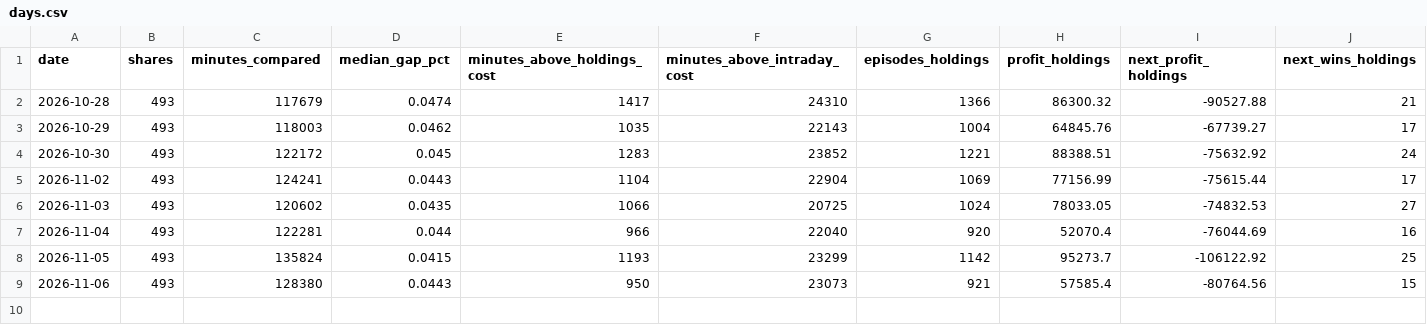
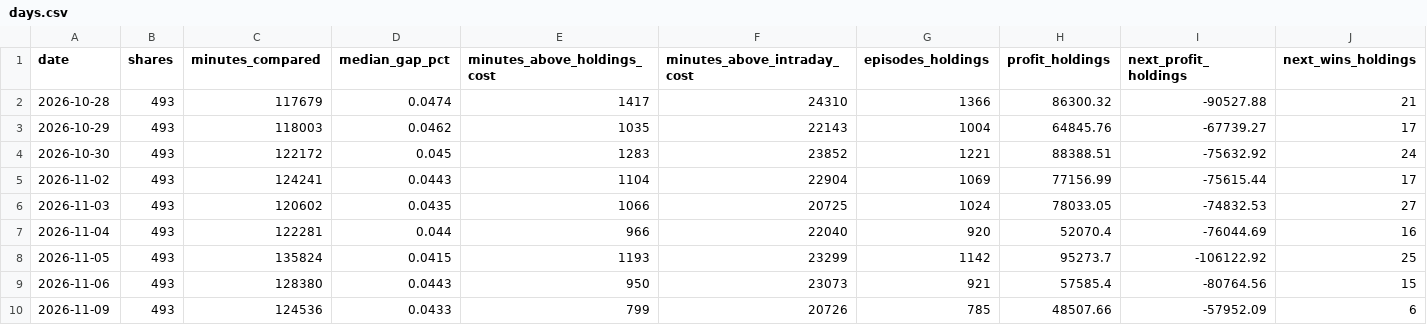
Before and after one commit to Adit0396/AlgoTrading, a CSV file: nse-bse-data/days.csv, drawn as a sheet; only a part is shown; rows hold the shown columns only; the diff names each change by its address in the sheet, - before the commit and + after, or states it on an @@ line.

```diff
--- a/nse-bse-data/days.csv
+++ b/nse-bse-data/days.csv
+row 10: 2026-11-09 | 493 | 124536 | 0.0433 | 799 | 20726 | 785 | 48507.66 | -57952.09 | 6
```
Also changed, not shown: 2 other files.
